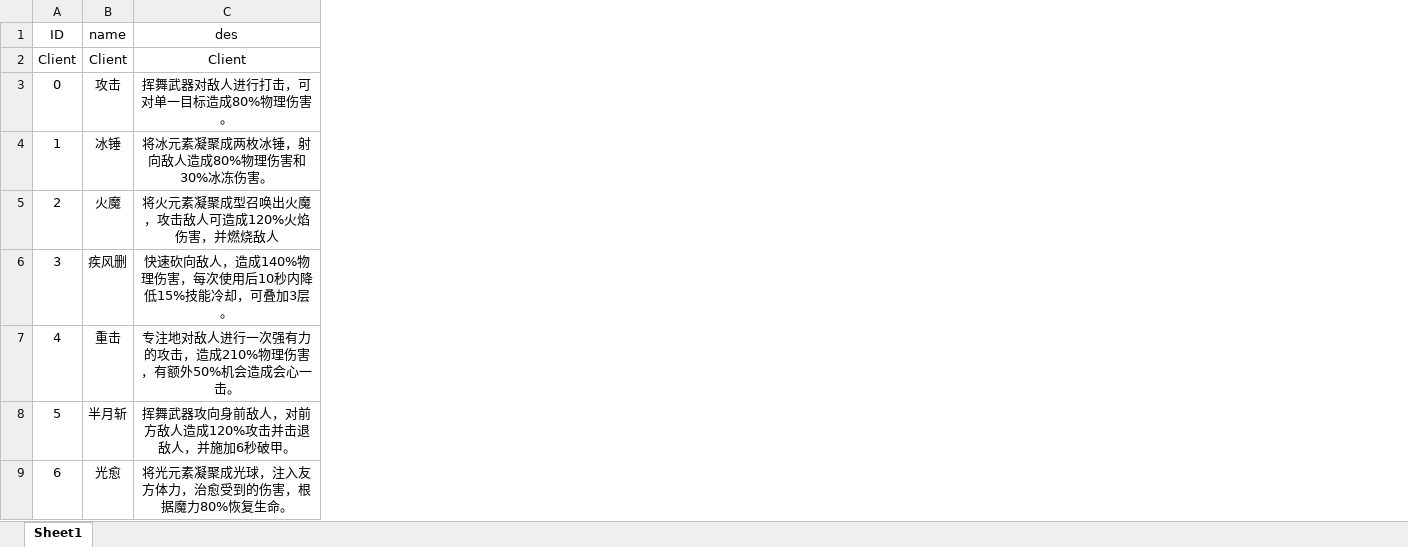
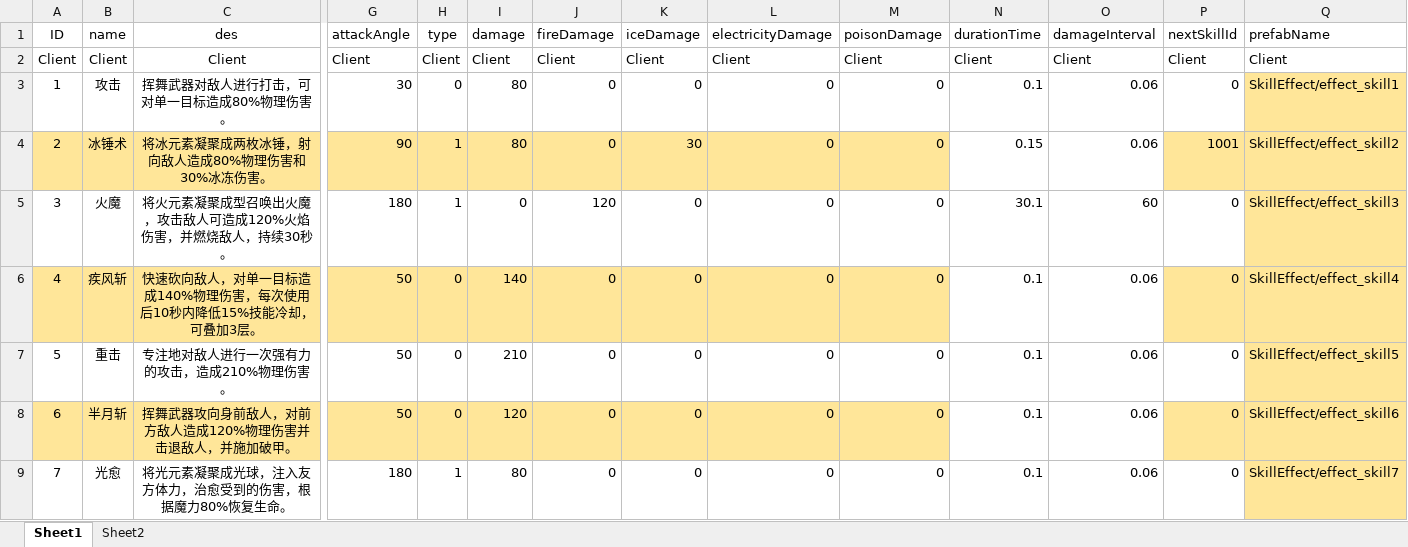
Before and after one commit to gdjyhjs/XHSJ, an Excel workbook: XHSJ/Assets/GameRoot/Config/excel/skillData.xlsx, sheet Sheet1, drawn as a sheet; only a part is shown, gaps mark what is left out; values as stored, in another font and other column widths than the file's, no borders; removed rows and columns are numbered as before the commit, all else as after; rows hold the shown columns only; the diff covers the shown part only; the diff names each change by its address in the sheet, - before the commit and + after, or states it on an @@ line.

```diff
--- a/XHSJ/Assets/GameRoot/Config/excel/skillData.xlsx (sheet Sheet1)
+++ b/XHSJ/Assets/GameRoot/Config/excel/skillData.xlsx (sheet Sheet1)
+sheet tab: Sheet2
+column G (attackAngle), rows 2-7: Client | 30 | 90 | 180 | 50 | 50; row 9: 180
+column H (type), rows 2-7: Client | 0 | 1 | 1 | 0 | 0; row 9: 1
+column I (damage), rows 2-7: Client | 80 | 80 | 0 | 140 | 210; row 9: 80
+column J (fireDamage), rows 2-7: Client | 0 | 0 | 120 | 0 | 0; row 9: 0
+column K (iceDamage), rows 2-7: Client | 0 | 30 | 0 | 0 | 0; row 9: 0
+column L (electricityDamage), rows 2-7: Client | 0 | 0 | 0 | 0 | 0; row 9: 0
+column M (poisonDamage), rows 2-7: Client | 0 | 0 | 0 | 0 | 0; row 9: 0
+column N (durationTime), rows 2-7: Client | 0.1 | 0.15 | 30.1 | 0.1 | 0.1; row 9: 0.1
+column O (damageInterval), rows 2-7: Client | 0.06 | 0.06 | 60 | 0.06 | 0.06; row 9: 0.06
+column P (nextSkillId), rows 2-7: Client | 0 | 1001 | 0 | 0 | 0; row 9: 0
+column Q (prefabName), rows 2-7: Client | SkillEffect/effect_skill1 | SkillEffect/effect_skill2 | SkillEffect/effect_skill3 | SkillEffect/effect_skill4 | SkillEffect/effect_skill5; row 9: SkillEffect/effect_skill7
-A3 (ID): 0
+A3 (ID): 1
-A4 (ID): 1
+A4 (ID): 2
-A4:C4 fill: none
+A4:C4 fill: #FFE699
-B4 (name): 冰锤
+B4 (name): 冰锤术
-A5 (ID): 2
+A5 (ID): 3
-C5 (des): 将火元素凝聚成型召唤出火魔，攻击敌人可造成120%火焰伤害，并燃烧敌人
+C5 (des): 将火元素凝聚成型召唤出火魔，攻击敌人可造成120%火焰伤害，并燃烧敌人，持续30秒。
-row 6: 3 | 疾风删 | 快速砍向敌人，造成140%物理伤害，每次使用后10秒内降低15%技能冷却，可叠加3层。
-A6:C6 fill: none
+A6:C6 fill: #FFE699
-B6 (name): 重击
+B6 (name): 疾风斩
-C6 (des): 专注地对敌人进行一次强有力的攻击，造成210%物理伤害，有额外50%机会造成会心一击。
+C6 (des): 快速砍向敌人，对单一目标造成140%物理伤害，每次使用后10秒内降低15%技能冷却，可叠加3层。
-B7 (name): 半月斩
+B7 (name): 重击
-C7 (des): 挥舞武器攻向身前敌人，对前方敌人造成120%攻击并击退敌人，并施加6秒破甲。
+C7 (des): 专注地对敌人进行一次强有力的攻击，造成210%物理伤害。
+row 8: 6 | 半月斩 | 挥舞武器攻向身前敌人，对前方敌人造成120%物理伤害并击退敌人，并施加破甲。 | 50 | 0 | 120 | 0 | 0 | 0 | 0 | 0.1 | 0.06 | 0 | SkillEffect/effect_skill6
-A9 (ID): 6
+A9 (ID): 7
```
Also changed, not shown: 11 added rows, 5 added columns, 10 edited cells and cell formats elsewhere in this sheet, XHSJ/Assets/GameRoot/Config/excel/attrDes.xlsx, 2 other files.
